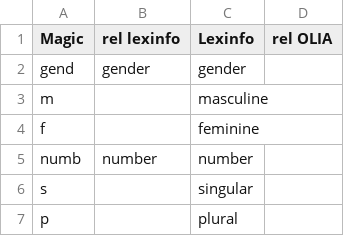
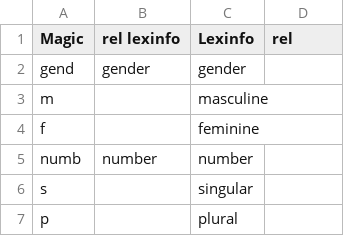
Before and after one commit to klab-ilc-cnr/Tables-for-mapping-of-Italian-lexicon-CompL-it, a CSV file: Magic_traits.csv, drawn as a sheet; only a part is shown.

Commit message:
Update Magic_traits.csv

```diff
--- a/Magic_traits.csv
+++ b/Magic_traits.csv
@@ -1,2 +1,2 @@
- Magic,rel lexinfo,Lexinfo,rel OLIA
+ Magic,rel lexinfo,Lexinfo,rel
 gend,gender,gender,
```
